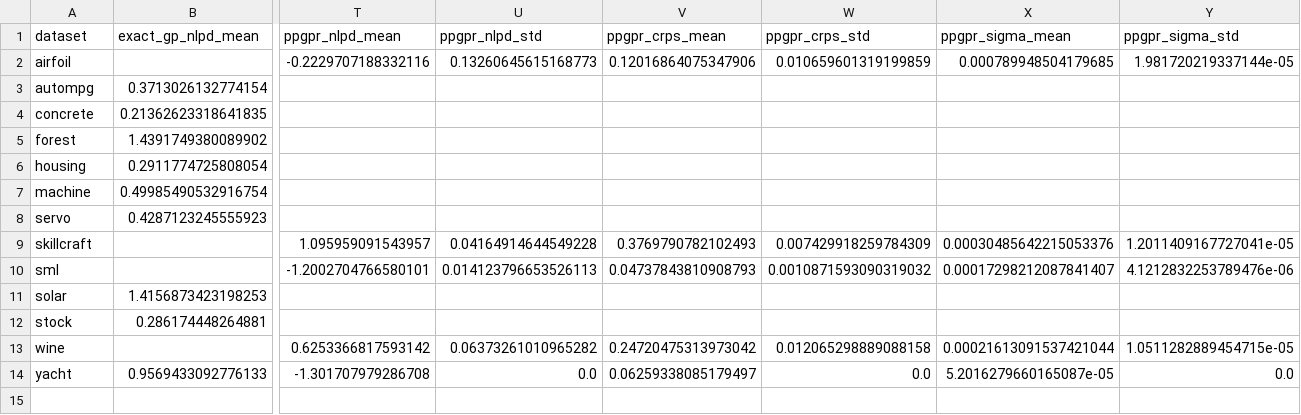
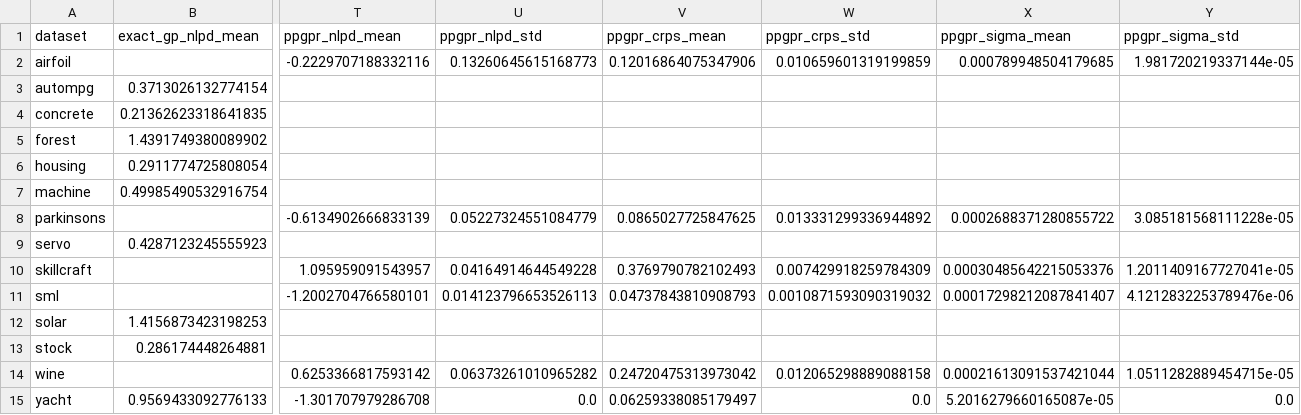
Before and after one commit to callum-kl/non-parametric-pro, a CSV file: experiments/uci/results/summary.csv, drawn as a sheet; only a part is shown, gaps mark what is left out; rows hold the shown columns only; the diff names each change by its address in the sheet, - before the commit and + after, or states it on an @@ line.

```diff
--- a/experiments/uci/results/summary.csv
+++ b/experiments/uci/results/summary.csv
+row 8: parkinsons |  | -0.6134902666833139 | 0.05227324551084779 | 0.0865027725847625 | 0.013331299336944892 | 0.0002688371280855722 | 3.085181568111228e-05
```
Also changed, not shown: 30 other files.
